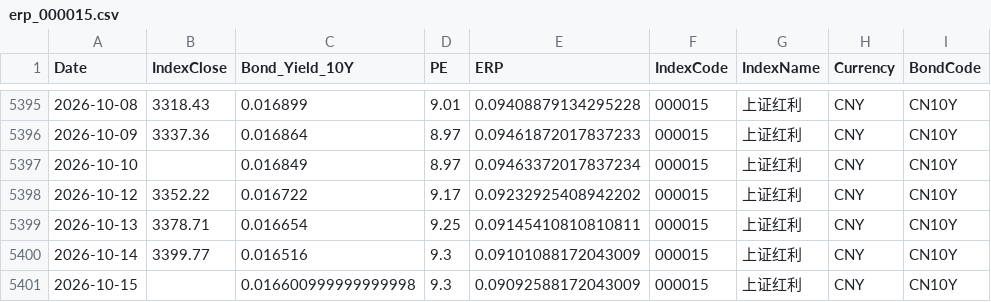
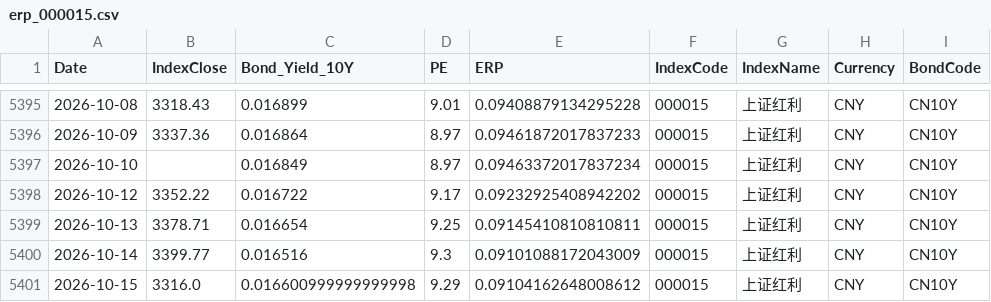
Before and after one commit to ChiaraVan1/equity-risk-premium-monitor, a CSV file: data/erp_000015.csv, drawn as a sheet; only a part is shown, gaps mark what is left out.

```diff
--- a/data/erp_000015.csv
+++ b/data/erp_000015.csv
@@ -5400,2 +5400,2 @@
 2026-10-14,3399.77,0.016516,9.3,0.09101088172043009,000015,上证红利,CNY,CN10Y
-2026-10-15,,0.016600999999999998,9.3,0.09092588172043009,000015,上证红利,CNY,CN10Y
+2026-10-15,3316.0,0.016600999999999998,9.29,0.09104162648008612,000015,上证红利,CNY,CN10Y
```
Also changed, not shown: data/erp_399975.csv, data/etf_nav.csv, 29 other files.
